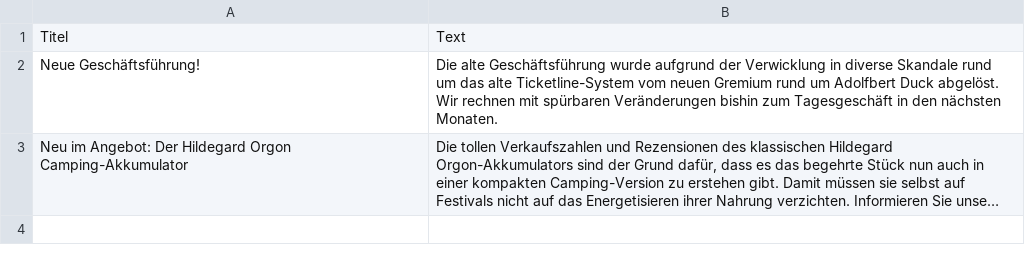
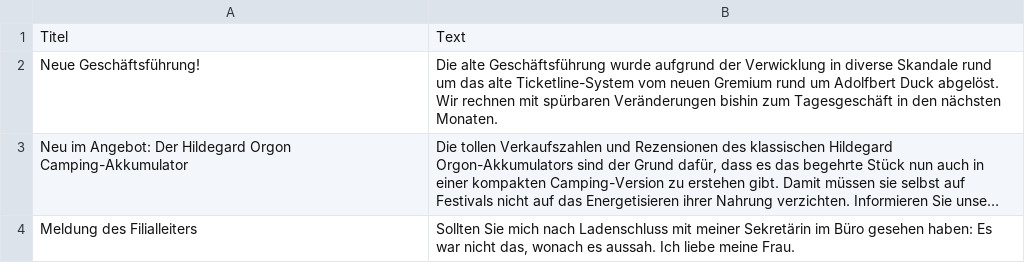
Before and after one commit to budweiserz/SoftwareEngineeringAndProjectManagement, a CSV file: csv/news.csv, drawn as a sheet; long unchanged cells end in …; the diff names each change by its address in the sheet, - before the commit and + after, or states it on an @@ line.

```diff
--- a/csv/news.csv
+++ b/csv/news.csv
+row 4: Meldung des Filialleiters | Sollten Sie mich nach Ladenschluss mit meiner Sekretärin im Büro gesehen haben: Es war nicht das, wonach es aussah. Ich liebe meine Frau.
```
Also changed, not shown: csv/kunden.csv, 6 other files.
